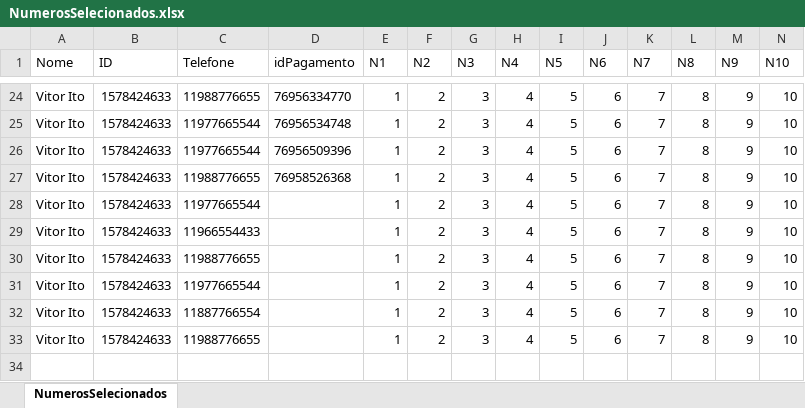
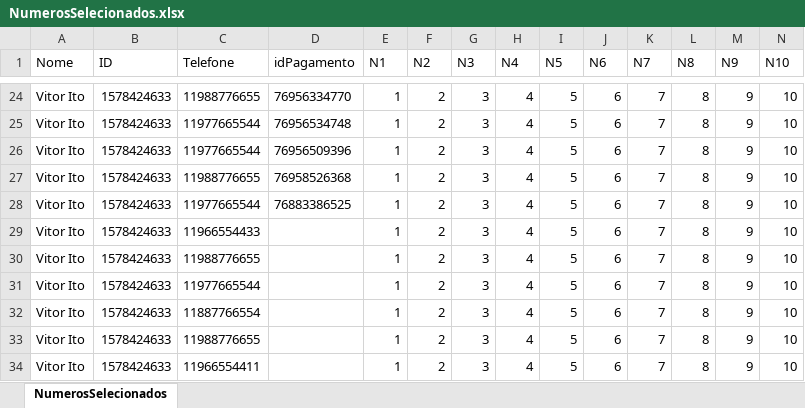
Before and after one commit to dvcezario/Bot-Telegram, an Excel workbook: NumerosSelecionados.xlsx, sheet NumerosSelecionados, drawn as a sheet; only a part is shown, gaps mark what is left out; values as stored, in another font and other column widths than the file's, no borders; rows hold the shown columns only; the diff names each change by its address in the sheet, - before the commit and + after, or states it on an @@ line.

```diff
--- a/NumerosSelecionados.xlsx (sheet NumerosSelecionados)
+++ b/NumerosSelecionados.xlsx (sheet NumerosSelecionados)
-D28 (idPagamento): (empty)
+D28 (idPagamento): 76883386525
+row 34: Vitor Ito | 1578424633 | 11966554411 |  | 1 | 2 | 3 | 4 | 5 | 6 | 7 | 8 | 9 | 10
```
Also changed, not shown: 8 other files.
